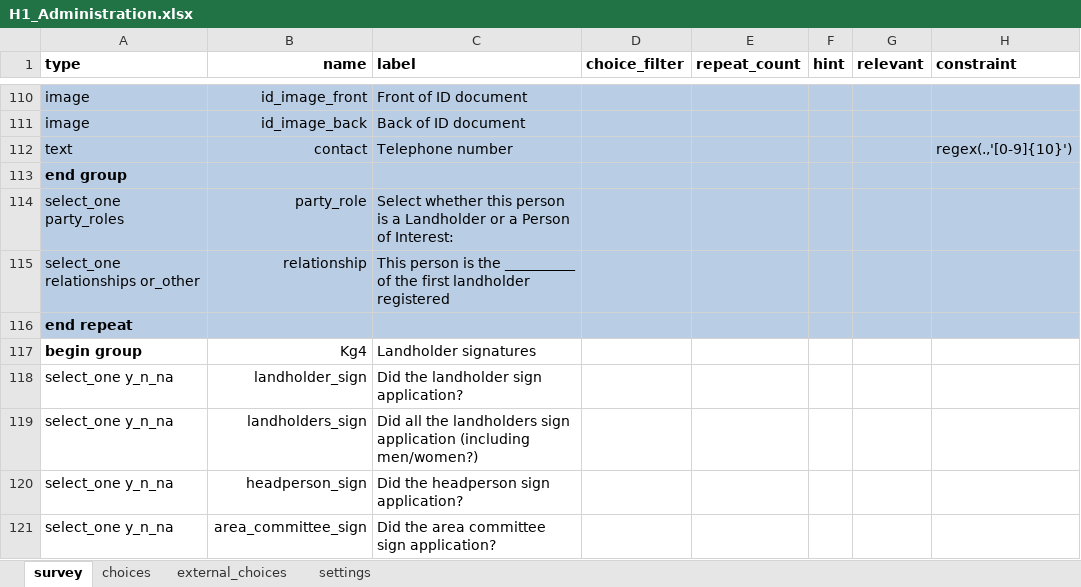
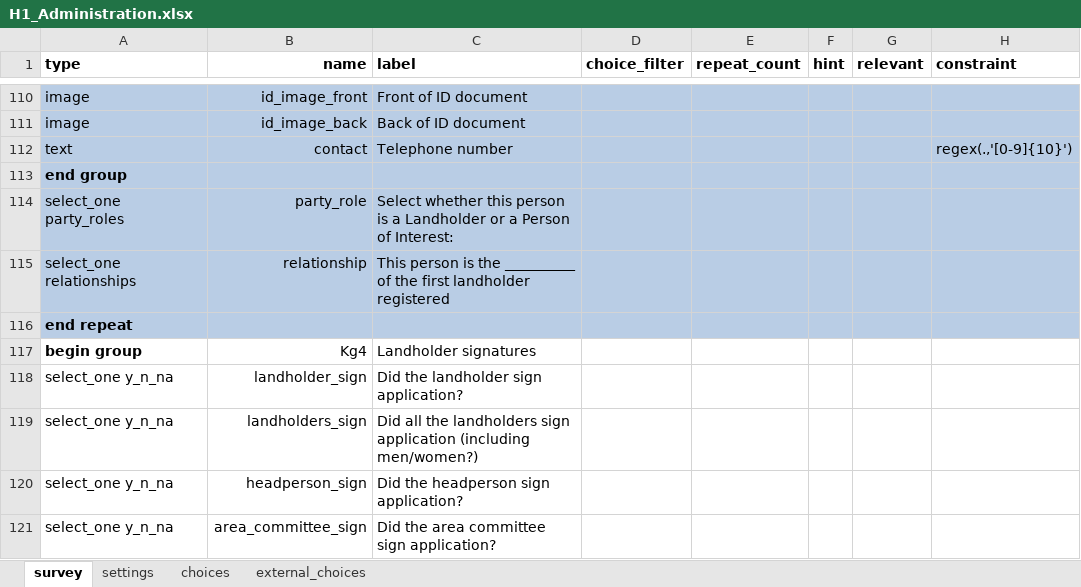
Before and after one commit to ilrg/odk_forms, an Excel workbook: H1_Administration.xlsx, sheet survey, drawn as a sheet; only a part is shown, gaps mark what is left out; values as stored, in another font and other column widths than the file's, no borders; conditional formats not drawn; the diff names each change by its address in the sheet, - before the commit and + after, or states it on an @@ line.

```diff
--- a/H1_Administration.xlsx (sheet survey)
+++ b/H1_Administration.xlsx (sheet survey)
@@ sheet tab order changed: survey | settings | choices | external_choices @@
-A115 (type): select_one relationships or_other
+A115 (type): select_one relationships
```
Also changed, not shown: sheet external_choices, sheet choices, sheet settings, B_Village_Governance.xlsx, D3_Jurisdiction_boundaries.xlsx, 14 other files.
